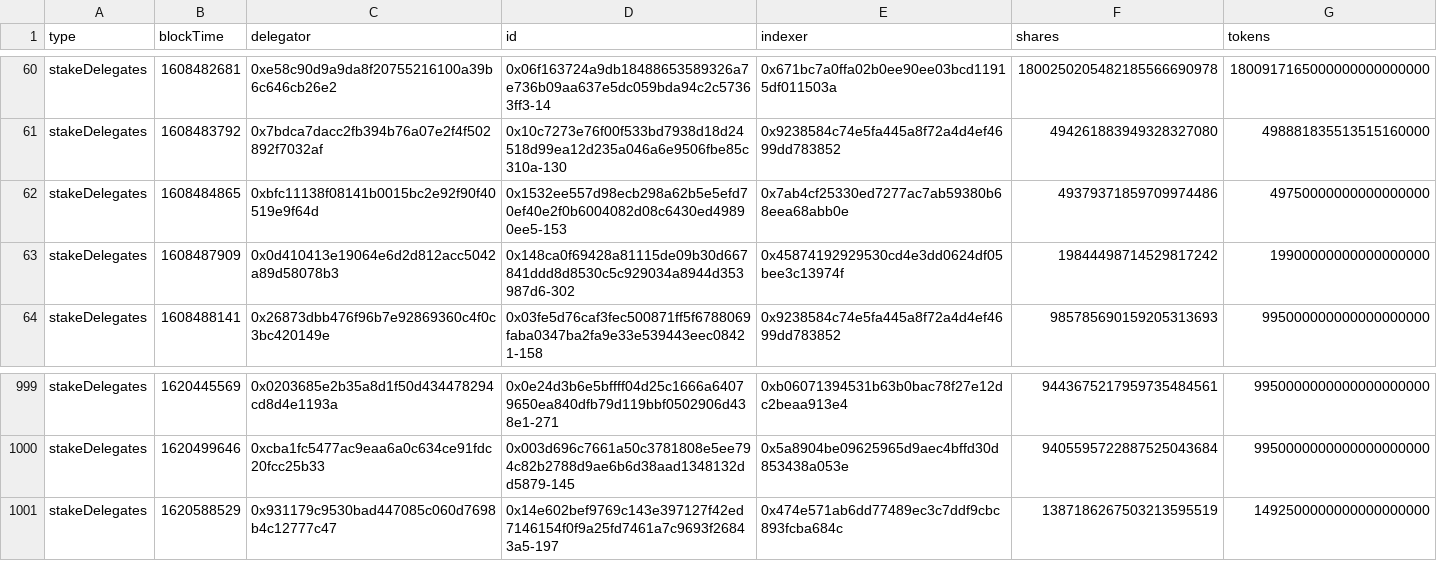
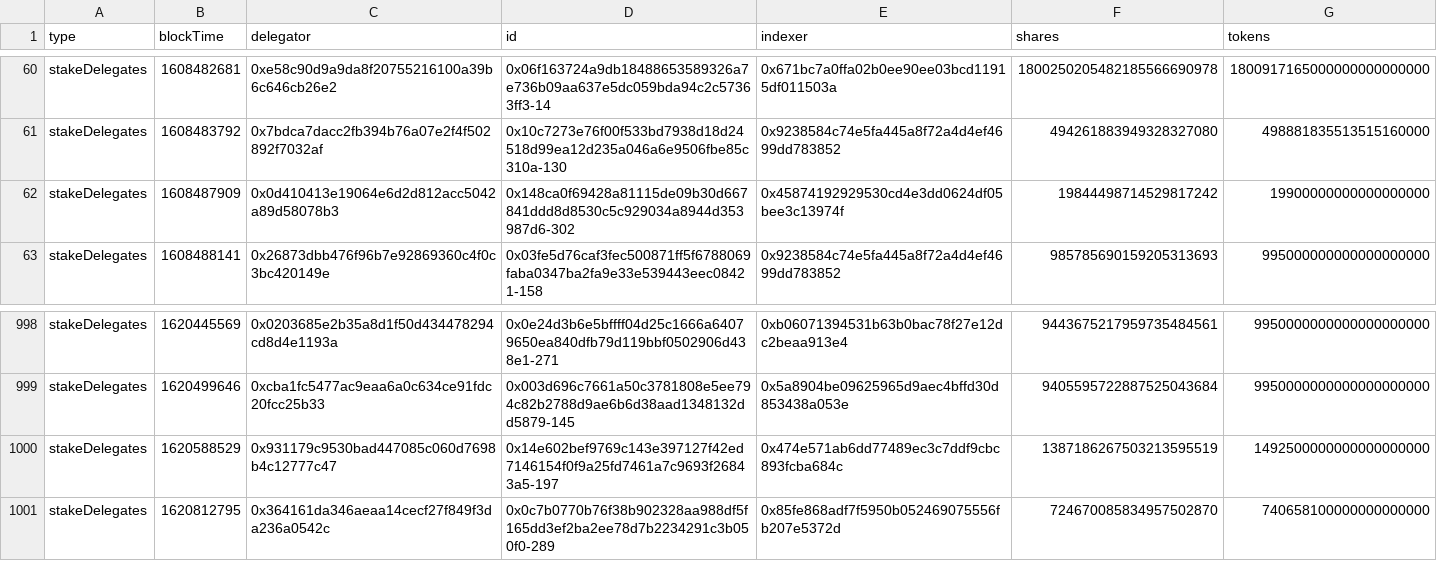
Before and after one commit to BlockScience/TheGraph, a CSV file: GraphQL_data/stakeDelegateds.csv, drawn as a sheet; only a part is shown, gaps mark what is left out.

```diff
--- a/GraphQL_data/stakeDelegateds.csv
+++ b/GraphQL_data/stakeDelegateds.csv
@@ -61,3 +61,2 @@ stakeDelegates,1608482681,0xe58c90d9a9da8f20755216100a39b6c646cb26e2,0x06f163724
 stakeDelegates,1608483792,0x7bdca7dacc2fb394b76a07e2f4f502892f7032af,0x10c7273e76f00f533bd7938d18d24518d99ea12d235a046a6e9506fbe85c310a-130,0x9238584c74e5fa445a8f72a4d4ef4699dd783852,494261883949328327080,498881835513515160000
-stakeDelegates,1608484865,0xbfc11138f08141b0015bc2e92f90f40519e9f64d,0x1532ee557d98ecb298a62b5e5efd70ef40e2f0b6004082d08c6430ed49890ee5-153,0x7ab4cf25330ed7277ac7ab59380b68eea68abb0e,49379371859709974486,49750000000000000000
 stakeDelegates,1608487909,0x0d410413e19064e6d2d812acc5042a89d58078b3,0x148ca0f69428a81115de09b30d667841ddd8d8530c5c929034a8944d353987d6-302,0x45874192929530cd4e3dd0624df05bee3c13974f,19844498714529817242,19900000000000000000
@@ -1001 +1000,2 @@ stakeDelegates,1620499646,0xcba1fc5477ac9eaa6a0c634ce91fdc20fcc25b33,0x003d696c7
 stakeDelegates,1620588529,0x931179c9530bad447085c060d7698b4c12777c47,0x14e602bef9769c143e397127f42ed7146154f0f9a25fd7461a7c9693f26843a5-197,0x474e571ab6dd77489ec3c7ddf9cbc893fcba684c,1387186267503213595519,1492500000000000000000
+stakeDelegates,1620812795,0x364161da346aeaa14cecf27f849f3da236a0542c,0x0c7b0770b76f38b902328aa988df5f165dd3ef2ba2ee78d7b2234291c3b050f0-289,0x85fe868adf7f5950b052469075556fb207e5372d,724670085834957502870,740658100000000000000
```
Also changed, not shown: GraphQL_data/stakeDelegatedLockeds.csv, GraphQL_data/stakeDelegatedWithdrawns.csv, 2 other files.
